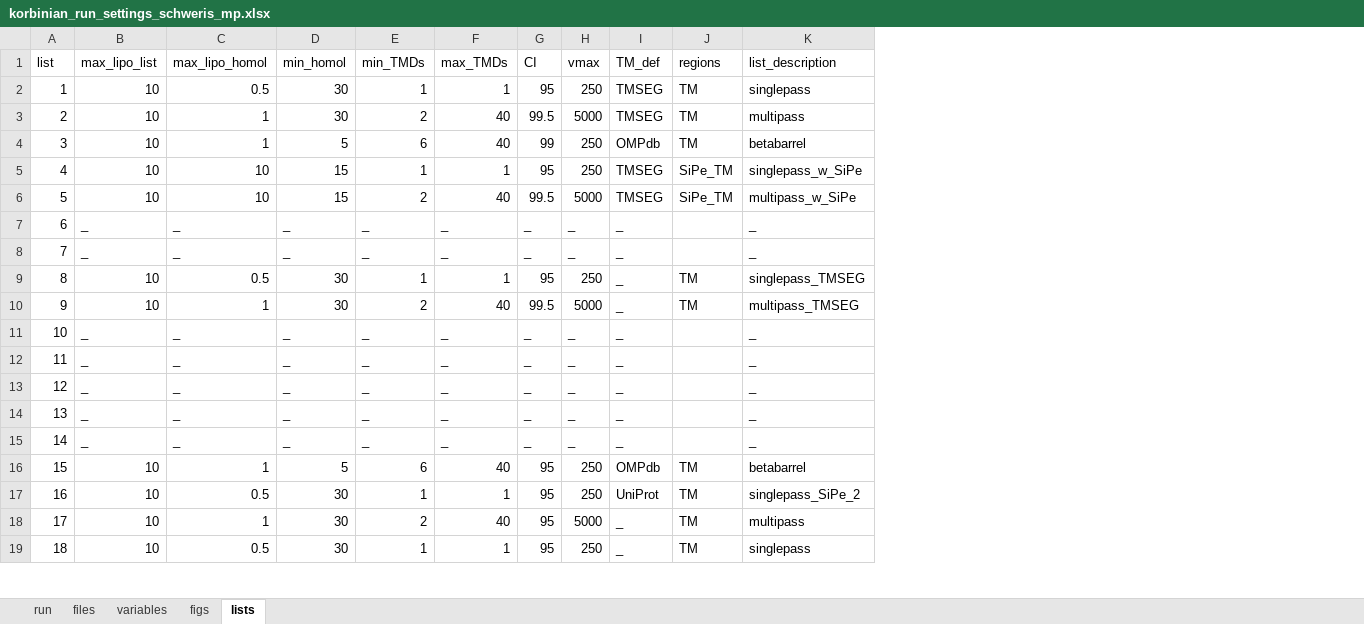
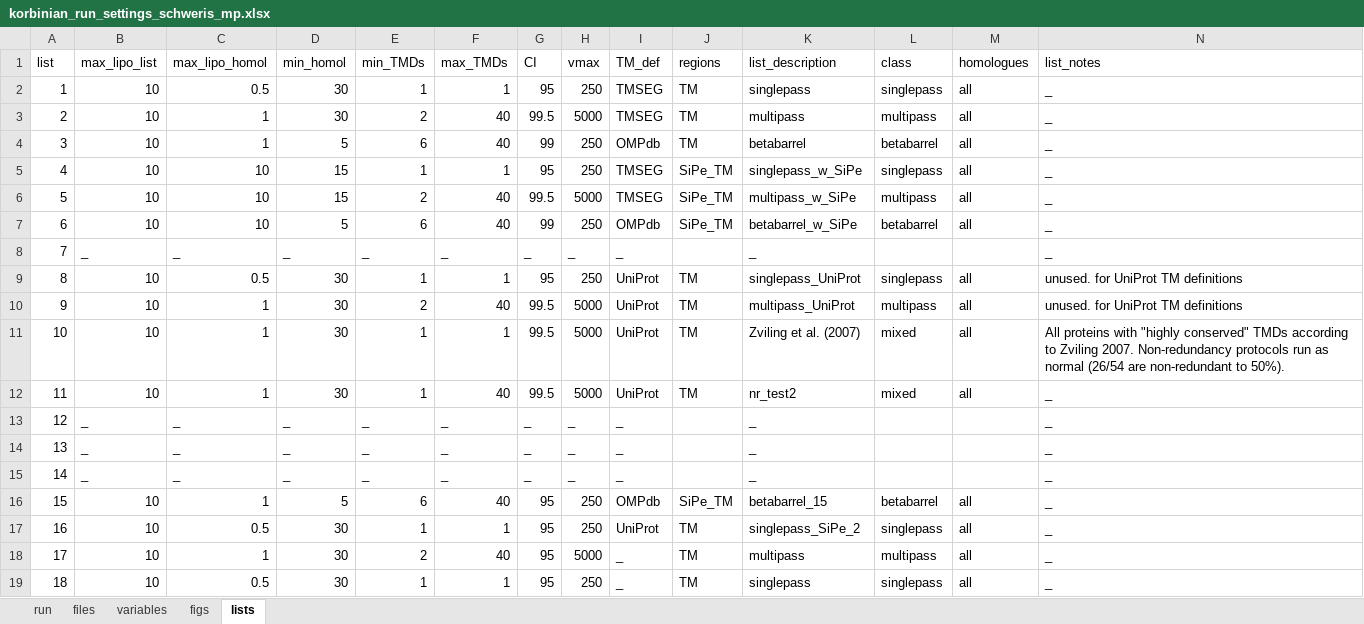
Before and after one commit to teese/korbinian, an Excel workbook: korbinian/examples/settings/korbinian_run_settings_schweris_mp.xlsx, sheet lists, drawn as a sheet; only a part is shown; values as stored, in another font and other column widths than the file's, no cell formats; the diff covers the shown part only; the diff names each change by its address in the sheet, - before the commit and + after, or states it on an @@ line.

```diff
--- a/korbinian/examples/settings/korbinian_run_settings_schweris_mp.xlsx (sheet lists)
+++ b/korbinian/examples/settings/korbinian_run_settings_schweris_mp.xlsx (sheet lists)
+column L (class), rows 2-19: singlepass | multipass | betabarrel | singlepass | multipass | betabarrel |  | singlepass | multipass | mixed | mixed |  |  |  | betabarrel | singlepass | multipass | singlepass
+column M (homologues), rows 2-19: all | all | all | all | all | all |  | all | all | all | all |  |  |  | all | all | all | all
+column N (list_notes), rows 2-19: _ | _ | _ | _ | _ | _ | _ | unused. for UniProt TM definitions | unused. for UniProt TM definitions | All proteins with "highly conserved" TMDs according to Zviling 2007. Non-redundancy protocols run as normal (26/54 are non-redundant to 50%). | _ | _ | _ | _ | _ | _ | _ | _
-B7 (max_lipo_list): _
+B7 (max_lipo_list): 10
-C7 (max_lipo_homol): _
+C7 (max_lipo_homol): 10
-D7 (min_homol): _
+D7 (min_homol): 5
-E7 (min_TMDs): _
+E7 (min_TMDs): 6
-F7 (max_TMDs): _
+F7 (max_TMDs): 40
-G7 (CI): _
+G7 (CI): 99
-H7 (vmax): _
+H7 (vmax): 250
-I7 (TM_def): _
+I7 (TM_def): OMPdb
-J7 (regions): (empty)
+J7 (regions): SiPe_TM
-K7 (list_description): _
+K7 (list_description): betabarrel_w_SiPe
-I9:I12 (TM_def): _
+I9:I12 (TM_def): UniProt
-K9 (list_description): singlepass_TMSEG
+K9 (list_description): singlepass_UniProt
-K10 (list_description): multipass_TMSEG
+K10 (list_description): multipass_UniProt
-B11:B12 (max_lipo_list): _
+B11:B12 (max_lipo_list): 10
-C11:C12 (max_lipo_homol): _
+C11:C12 (max_lipo_homol): 1
-D11:D12 (min_homol): _
+D11:D12 (min_homol): 30
-E11:E12 (min_TMDs): _
+E11:E12 (min_TMDs): 1
-F11 (max_TMDs): _
+F11 (max_TMDs): 1
-G11:G12 (CI): _
+G11:G12 (CI): 99.5
-H11:H12 (vmax): _
+H11:H12 (vmax): 5000
-J11:J12 (regions): (empty)
+J11:J12 (regions): TM
-K11 (list_description): _
+K11 (list_description): Zviling et al. (2007)
-F12 (max_TMDs): _
+F12 (max_TMDs): 40
-K12 (list_description): _
+K12 (list_description): nr_test2
-J16 (regions): TM
+J16 (regions): SiPe_TM
-K16 (list_description): betabarrel
+K16 (list_description): betabarrel_15
```
Also changed, not shown: 84 edited cells elsewhere in this sheet, sheet figs, sheet files, sheet run, sheet variables, cell formats, formulas that keep their value, 7 other files.
